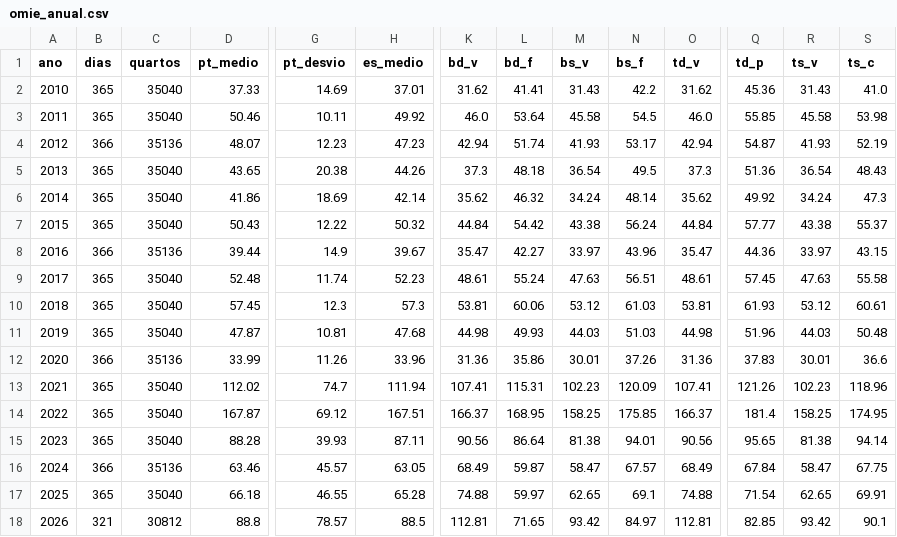
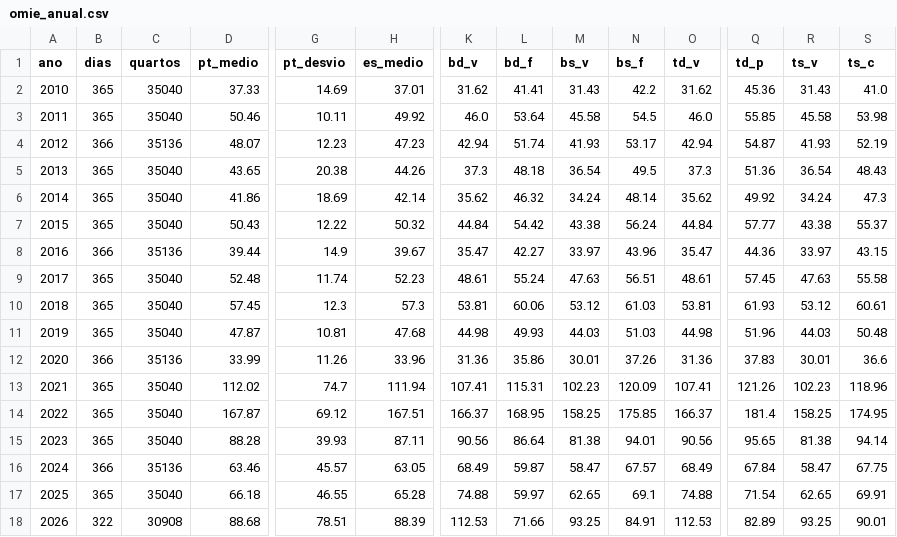
Before and after one commit to tiagofelicia/dados-energia, a CSV file: data/agregados/omie_anual.csv, drawn as a sheet; only a part is shown, gaps mark what is left out; the diff covers the shown part only; the diff names each change by its address in the sheet, - before the commit and + after, or states it on an @@ line.

```diff
--- a/data/agregados/omie_anual.csv
+++ b/data/agregados/omie_anual.csv
-B18 (dias): 321
+B18 (dias): 322
-C18 (quartos): 30812
+C18 (quartos): 30908
-D18 (pt_medio): 88.8
+D18 (pt_medio): 88.68
-G18 (pt_desvio): 78.57
+G18 (pt_desvio): 78.51
-H18 (es_medio): 88.5
+H18 (es_medio): 88.39
-K18 (bd_v): 112.81
+K18 (bd_v): 112.53
-L18 (bd_f): 71.65
+L18 (bd_f): 71.66
-M18 (bs_v): 93.42
+M18 (bs_v): 93.25
-N18 (bs_f): 84.97
+N18 (bs_f): 84.91
-O18 (td_v): 112.81
+O18 (td_v): 112.53
-Q18 (td_p): 82.85
+Q18 (td_p): 82.89
-R18 (ts_v): 93.42
+R18 (ts_v): 93.25
-S18 (ts_c): 90.1
+S18 (ts_c): 90.01
```
Also changed, not shown: 7 edited cells elsewhere in this file, data/agregados/omie_es_diario.csv, data/agregados/omie_es_mensal.csv, 23 other files.
